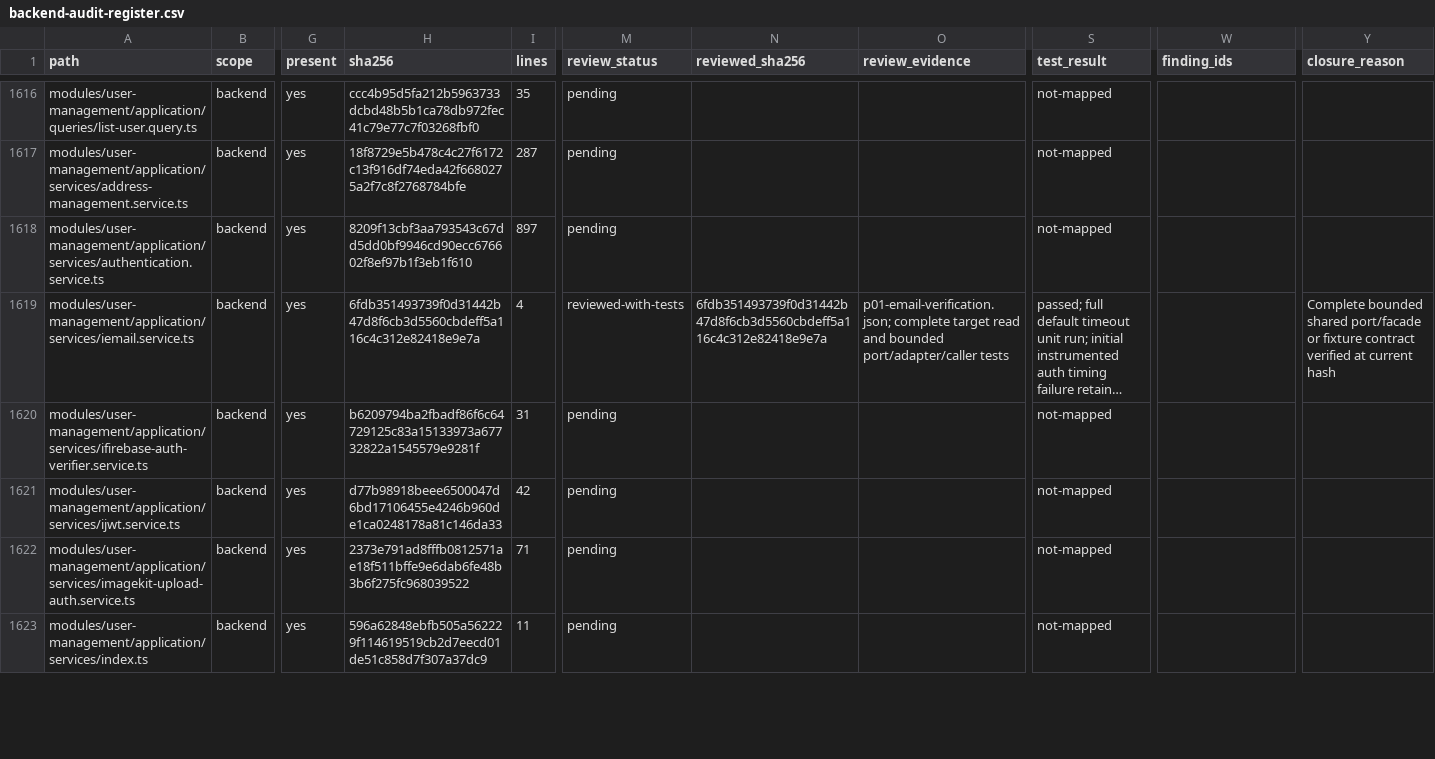
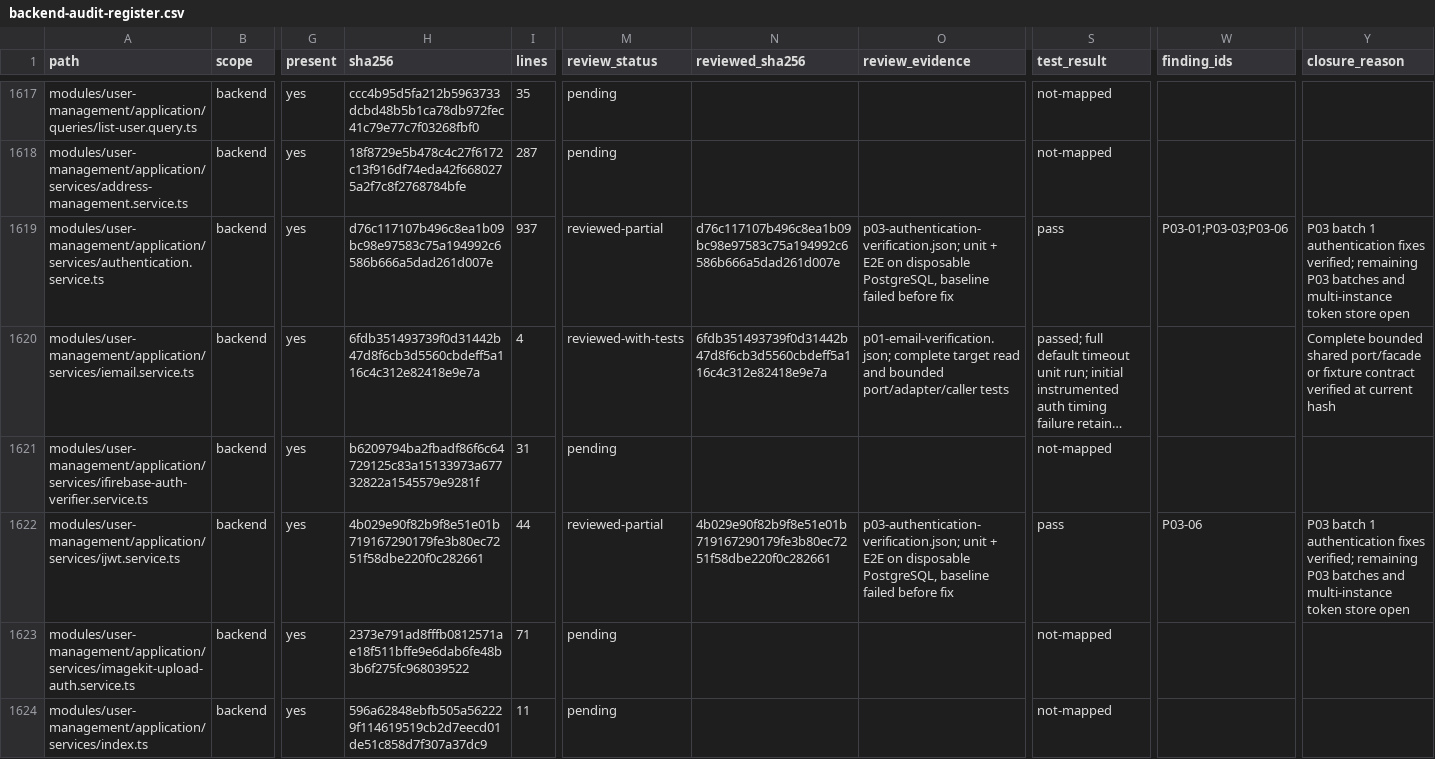
Before and after one commit to Tasheen2002/Enterprise-level-E-Commerce-application, a CSV file: docs/reviews/backend-audit-register.csv, drawn as a sheet; only a part is shown, gaps mark what is left out; long unchanged cells end in …; addresses are those after the commit; the diff covers the shown part only; the diff names each change by its address in the sheet, - before the commit and + after, or states it on an @@ line.

```diff
--- a/docs/reviews/backend-audit-register.csv
+++ b/docs/reviews/backend-audit-register.csv
-H1619 (sha256): 8209f13cbf3aa793543c67dd5dd0bf9946cd90ecc676602f8ef97b1f3eb1f610
+H1619 (sha256): d76c117107b496c8ea1b09bc98e97583c75a194992c6586b666a5dad261d007e
-I1619 (lines): 897
+I1619 (lines): 937
-M1619 (review_status): pending
+M1619 (review_status): reviewed-partial
-N1619 (reviewed_sha256): (empty)
+N1619 (reviewed_sha256): d76c117107b496c8ea1b09bc98e97583c75a194992c6586b666a5dad261d007e
-O1619 (review_evidence): (empty)
+O1619 (review_evidence): p03-authentication-verification.json; unit + E2E on disposable PostgreSQL, baseline failed before fix
-S1619 (test_result): not-mapped
+S1619 (test_result): pass
-W1619 (finding_ids): (empty)
+W1619 (finding_ids): P03-01;P03-03;P03-06
-Y1619 (closure_reason): (empty)
+Y1619 (closure_reason): P03 batch 1 authentication fixes verified; remaining P03 batches and multi-instance token store open
-H1622 (sha256): d77b98918beee6500047d6bd17106455e4246b960de1ca0248178a81c146da33
+H1622 (sha256): 4b029e90f82b9f8e51e01b719167290179fe3b80ec7251f58dbe220f0c282661
-I1622 (lines): 42
+I1622 (lines): 44
-M1622 (review_status): pending
+M1622 (review_status): reviewed-partial
-N1622 (reviewed_sha256): (empty)
+N1622 (reviewed_sha256): 4b029e90f82b9f8e51e01b719167290179fe3b80ec7251f58dbe220f0c282661
-O1622 (review_evidence): (empty)
+O1622 (review_evidence): p03-authentication-verification.json; unit + E2E on disposable PostgreSQL, baseline failed before fix
-S1622 (test_result): not-mapped
+S1622 (test_result): pass
-W1622 (finding_ids): (empty)
+W1622 (finding_ids): P03-06
-Y1622 (closure_reason): (empty)
+Y1622 (closure_reason): P03 batch 1 authentication fixes verified; remaining P03 batches and multi-instance token store open
```
Also changed, not shown: 3 added rows and 134 edited cells elsewhere in this file, 23 other files.
